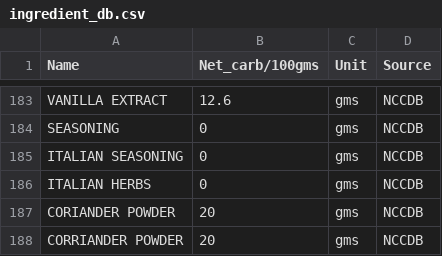
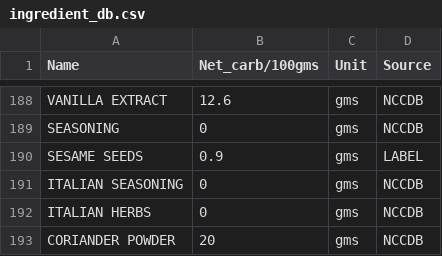
Before and after one commit to pubmania/a_diabetics_journal, a CSV file: ingredient_db.csv, drawn as a sheet; only a part is shown, gaps mark what is left out; the shorter side is filled out with more unchanged rows; the diff covers the shown part only; the diff names each change by its address in the sheet, - before the commit and + after, or states it on an @@ line.

```diff
--- a/ingredient_db.csv
+++ b/ingredient_db.csv
+row 190: SESAME SEEDS | 0.9 | gms | LABEL
```
Also changed, not shown: 5 added rows elsewhere in this file.
